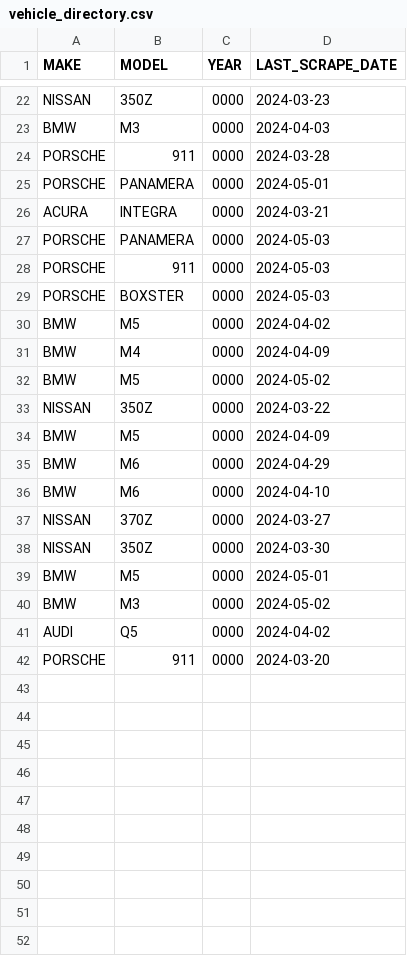
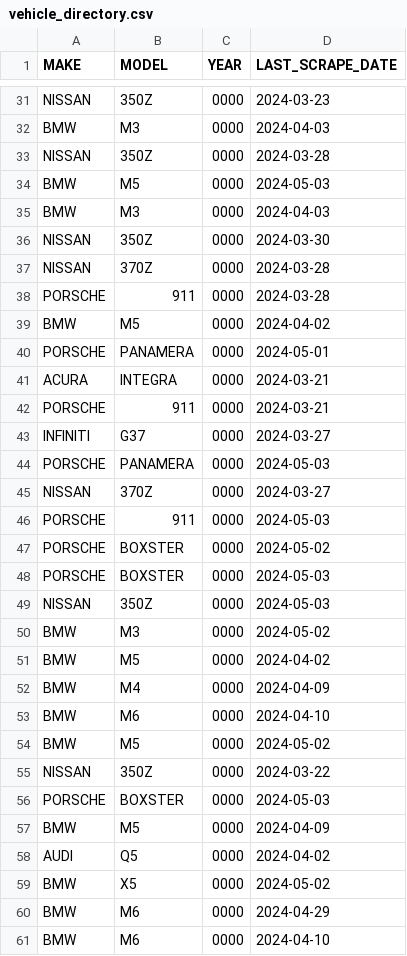
Before and after one commit to BernieAL/EuroClassic, a CSV file: backend_copy/vehicle_directory.csv, drawn as a sheet; only a part is shown, gaps mark what is left out; the shorter side is filled out with more unchanged rows; the diff covers the shown part only; the diff names each change by its address in the sheet, - before the commit and + after, or states it on an @@ line.

Commit message:
working on script create veh_dir entries from LTS filenames

```diff
--- a/backend_copy/vehicle_directory.csv
+++ b/backend_copy/vehicle_directory.csv
+row 33: NISSAN | 350Z | 0000 | 2024-03-28
+row 34: BMW | M5 | 0000 | 2024-05-03
+row 35: BMW | M3 | 0000 | 2024-04-03
+row 36: NISSAN | 350Z | 0000 | 2024-03-30
+row 37: NISSAN | 370Z | 0000 | 2024-03-28
+row 39: BMW | M5 | 0000 | 2024-04-02
+row 42: PORSCHE | 911 | 0000 | 2024-03-21
+row 43: INFINITI | G37 | 0000 | 2024-03-27
+row 45: NISSAN | 370Z | 0000 | 2024-03-27
+row 47: PORSCHE | BOXSTER | 0000 | 2024-05-02
+row 49: NISSAN | 350Z | 0000 | 2024-05-03
+row 50: BMW | M3 | 0000 | 2024-05-02
+row 53: BMW | M6 | 0000 | 2024-04-10
+row 56: PORSCHE | BOXSTER | 0000 | 2024-05-03
+row 58: AUDI | Q5 | 0000 | 2024-04-02
+row 59: BMW | X5 | 0000 | 2024-05-02
```
Also changed, not shown: 12 added rows elsewhere in this file, 2 other files.
